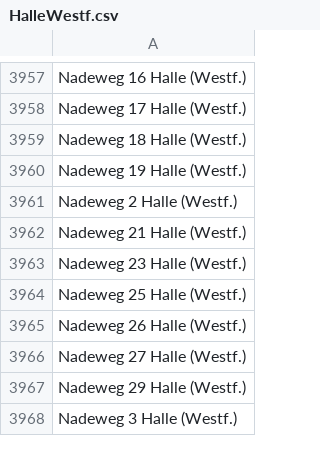
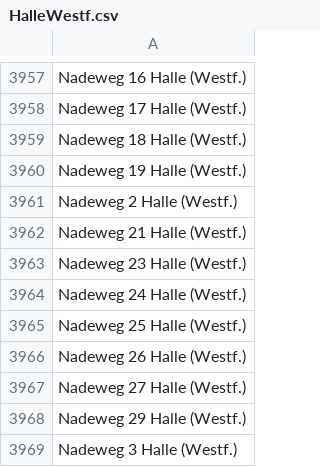
Before and after one commit to flohoff/kreisgt-addressentwicklung, a CSV file: HalleWestf.csv, drawn as a sheet; only a part is shown, gaps mark what is left out.

```diff
--- a/HalleWestf.csv
+++ b/HalleWestf.csv
@@ -3963,2 +3963,3 @@ Nadeweg 21 Halle (Westf.)
 Nadeweg 23 Halle (Westf.)
+Nadeweg 24 Halle (Westf.)
 Nadeweg 25 Halle (Westf.)
```
Also changed, not shown: Guetersloh.csv, HerzebrockClarholz.csv, 2 other files.
